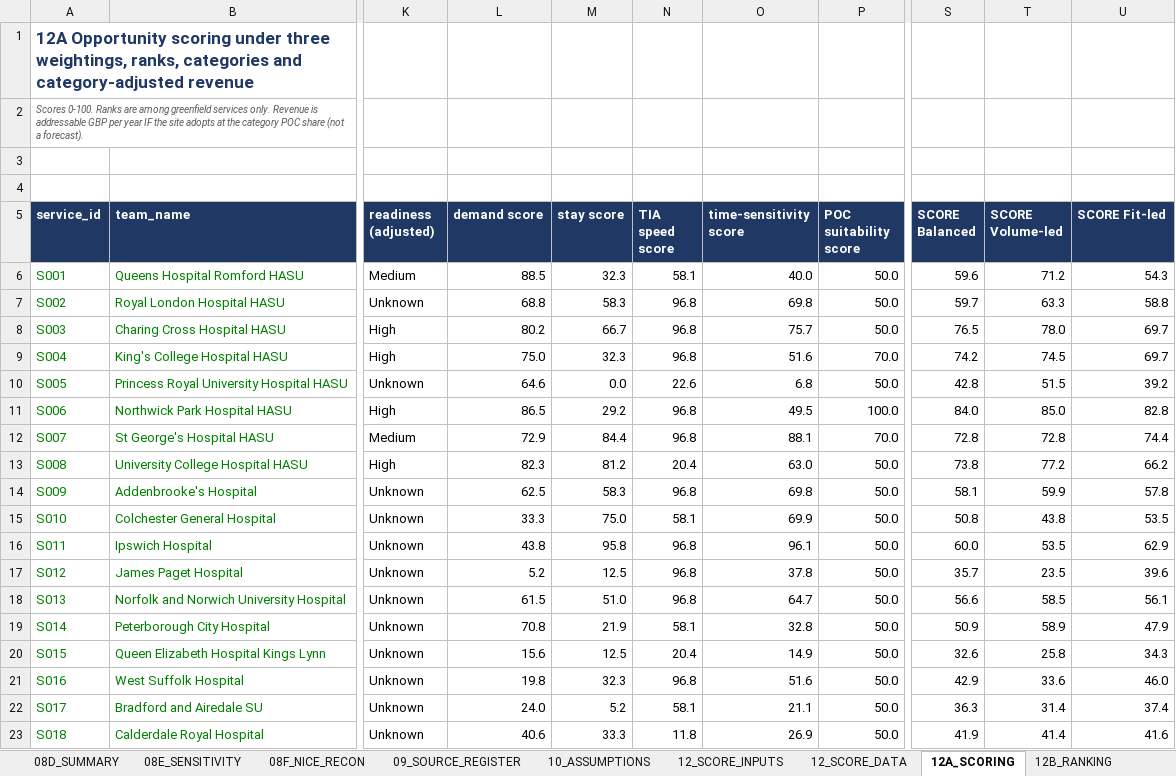
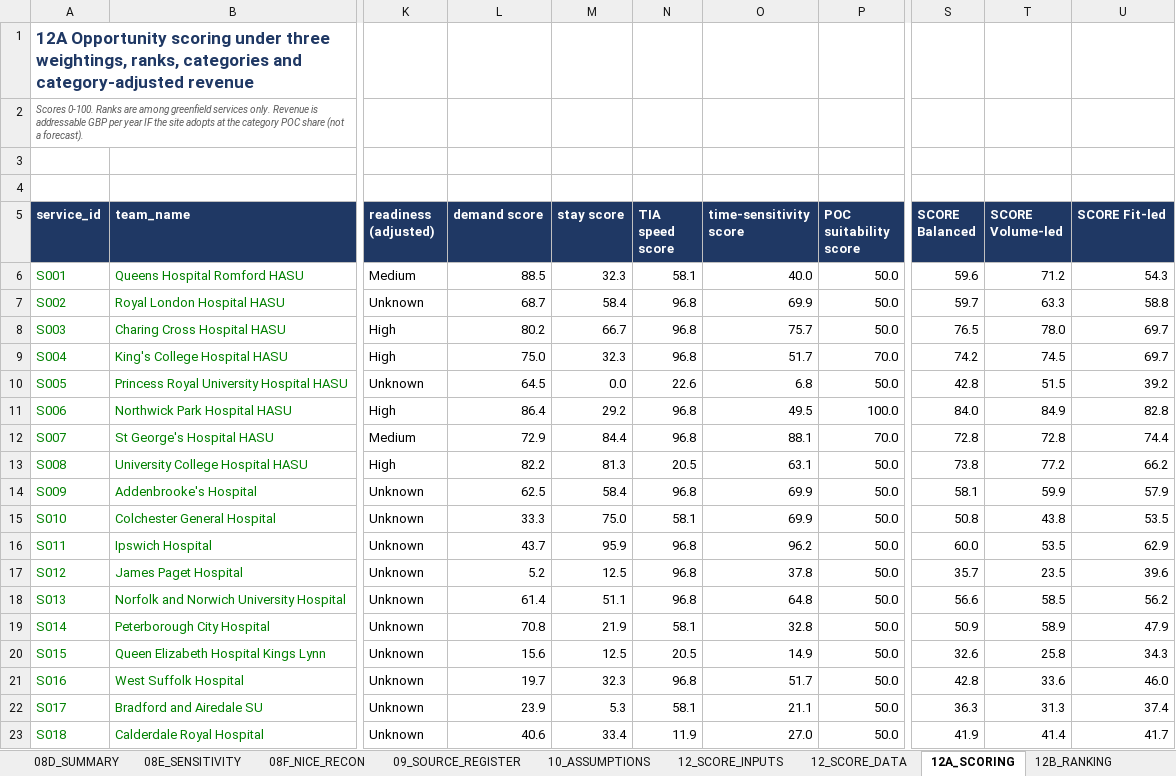
Before and after one commit to hltashle771/cyp2c19-stroke-poc-analysis, an Excel workbook: workbook/Genedrive_CYP2C19_Economics_Scoring_v1_0.xlsx, sheet 12A_SCORING, drawn as a sheet; only a part is shown, gaps mark what is left out; values as stored, in another font and other column widths than the file's, no borders; conditional formats not drawn; the diff covers the shown part only; the diff names each change by its address in the sheet, - before the commit and + after, or states it on an @@ line.

Commit message:
commit 3

```diff
--- a/workbook/Genedrive_CYP2C19_Economics_Scoring_v1_0.xlsx (sheet 12A_SCORING)
+++ b/workbook/Genedrive_CYP2C19_Economics_Scoring_v1_0.xlsx (sheet 12A_SCORING)
-L7 (demand score): 68.8
+L7 (demand score): 68.7
-M7 (stay score): 58.3
+M7 (stay score): 58.4
-O7 (time-sensitivity score): 69.8
+O7 (time-sensitivity score): 69.9
-O9 (time-sensitivity score): 51.6
+O9 (time-sensitivity score): 51.7
-L10 (demand score): 64.6
+L10 (demand score): 64.5
-L11 (demand score): 86.5
+L11 (demand score): 86.4
-T11 (SCORE Volume-led): 85.0
+T11 (SCORE Volume-led): 84.9
-L13 (demand score): 82.3
+L13 (demand score): 82.2
-M13 (stay score): 81.2
+M13 (stay score): 81.3
-N13 (TIA speed score): 20.4
+N13 (TIA speed score): 20.5
-O13 (time-sensitivity score): 63.0
+O13 (time-sensitivity score): 63.1
-M14 (stay score): 58.3
+M14 (stay score): 58.4
-O14 (time-sensitivity score): 69.8
+O14 (time-sensitivity score): 69.9
-U14 (SCORE Fit-led): 57.8
+U14 (SCORE Fit-led): 57.9
-L16 (demand score): 43.8
+L16 (demand score): 43.7
-M16 (stay score): 95.8
+M16 (stay score): 95.9
-O16 (time-sensitivity score): 96.1
+O16 (time-sensitivity score): 96.2
-L18 (demand score): 61.5
+L18 (demand score): 61.4
-M18 (stay score): 51.0
+M18 (stay score): 51.1
-O18 (time-sensitivity score): 64.7
+O18 (time-sensitivity score): 64.8
-U18 (SCORE Fit-led): 56.1
+U18 (SCORE Fit-led): 56.2
-N20 (TIA speed score): 20.4
+N20 (TIA speed score): 20.5
-L21 (demand score): 19.8
+L21 (demand score): 19.7
-O21 (time-sensitivity score): 51.6
+O21 (time-sensitivity score): 51.7
-S21 (SCORE Balanced): 42.9
+S21 (SCORE Balanced): 42.8
-L22 (demand score): 24.0
+L22 (demand score): 23.9
-M22 (stay score): 5.2
+M22 (stay score): 5.3
-T22 (SCORE Volume-led): 31.4
+T22 (SCORE Volume-led): 31.3
-M23 (stay score): 33.3
+M23 (stay score): 33.4
-N23 (TIA speed score): 11.8
+N23 (TIA speed score): 11.9
-O23 (time-sensitivity score): 26.9
+O23 (time-sensitivity score): 27.0
-U23 (SCORE Fit-led): 41.6
+U23 (SCORE Fit-led): 41.7
```
Also changed, not shown: 166 edited cells elsewhere in this sheet, sheet 12B_RANKING, sheet 14_ICB_ROLLUP, other sheet tabs, formulas that keep their value.
